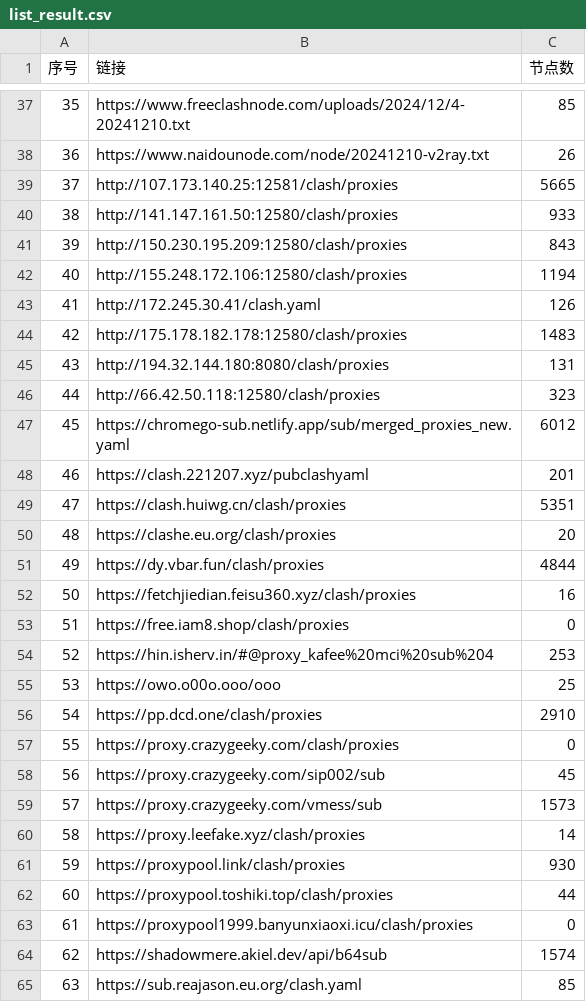
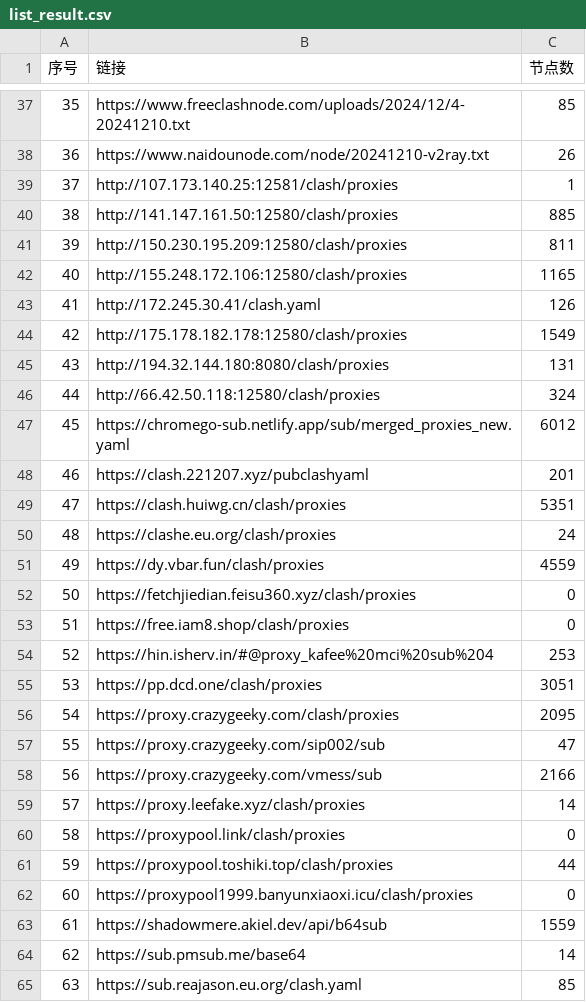
Before and after one commit to qjlxg/ss3, a CSV file: list_result.csv, drawn as a sheet; only a part is shown, gaps mark what is left out; removed rows and columns are numbered as before the commit, all else as after; the diff covers the shown part only; the diff names each change by its address in the sheet, - before the commit and + after, or states it on an @@ line.

```diff
--- a/list_result.csv
+++ b/list_result.csv
-C39 (节点数): 5665
+C39 (节点数): 1
-C40 (节点数): 933
+C40 (节点数): 885
-C41 (节点数): 843
+C41 (节点数): 811
-C42 (节点数): 1194
+C42 (节点数): 1165
-C44 (节点数): 1483
+C44 (节点数): 1549
-C46 (节点数): 323
+C46 (节点数): 324
-C50 (节点数): 20
+C50 (节点数): 24
-C51 (节点数): 4844
+C51 (节点数): 4559
-C52 (节点数): 16
+C52 (节点数): 0
-row 55: 53 | https://owo.o00o.ooo/ooo | 25
@@ column A (序号) renumbered between rows 55 and 67 @@
-C55 (节点数): 2910
+C55 (节点数): 3051
-C56 (节点数): 0
+C56 (节点数): 2095
-C57 (节点数): 45
+C57 (节点数): 47
-C58 (节点数): 1573
+C58 (节点数): 2166
-C60 (节点数): 930
+C60 (节点数): 0
-C63 (节点数): 1574
+C63 (节点数): 1559
+row 64: 62 | https://sub.pmsub.me/base64 | 14
```
Also changed, not shown: 3 removed rows and 1 edited cell elsewhere in this file, 19 other files.
